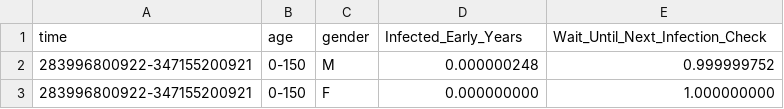
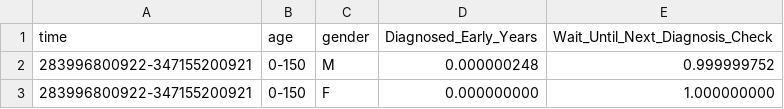
Before and after one commit to dataweave19/synthea-healthcare-etl, a CSV file: src/main/resources/modules/lookup_tables/hiv_diagnosis_early.csv (was src/main/resources/modules/lookup_tables/hiv_infection_early.csv), drawn as a sheet; only a part is shown.

Commit message:
Change HIV infections to HIV diagnoses.

```diff
--- a/src/main/resources/modules/lookup_tables/hiv_infection_early.csv
+++ b/src/main/resources/modules/lookup_tables/hiv_diagnosis_early.csv
@@ -1,2 +1,2 @@
-time,age,gender,Infected_Early_Years,Wait_Until_Next_Infection_Check
+time,age,gender,Diagnosed_Early_Years,Wait_Until_Next_Diagnosis_Check
 283996800922-347155200921,0-150,M,0.000000248,0.999999752
```
Also changed, not shown: src/main/resources/modules/lookup_tables/hiv_diagnosis_later.csv, 2 other files.
